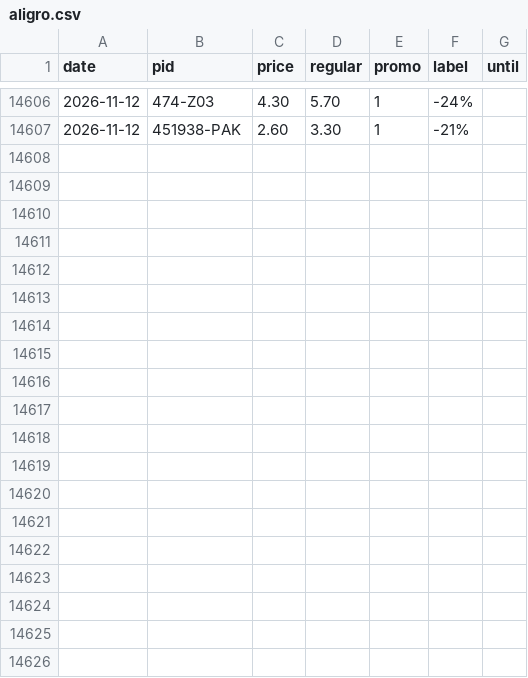
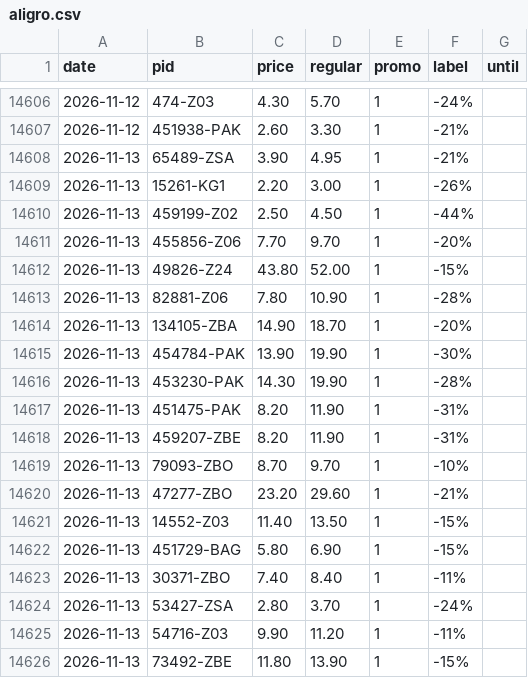
Before and after one commit to komiting/lausanneCatalogs, a CSV file: data/prices/aligro.csv, drawn as a sheet; only a part is shown, gaps mark what is left out; the diff covers the shown part only.

```diff
--- a/data/prices/aligro.csv
+++ b/data/prices/aligro.csv
@@ -14607 +14607,20 @@ date,pid,price,regular,promo,label,until
 2026-11-12,451938-PAK,2.60,3.30,1,-21%,
+2026-11-13,65489-ZSA,3.90,4.95,1,-21%,
+2026-11-13,15261-KG1,2.20,3.00,1,-26%,
+2026-11-13,459199-Z02,2.50,4.50,1,-44%,
+2026-11-13,455856-Z06,7.70,9.70,1,-20%,
+2026-11-13,49826-Z24,43.80,52.00,1,-15%,
+2026-11-13,82881-Z06,7.80,10.90,1,-28%,
+2026-11-13,134105-ZBA,14.90,18.70,1,-20%,
+2026-11-13,454784-PAK,13.90,19.90,1,-30%,
+2026-11-13,453230-PAK,14.30,19.90,1,-28%,
+2026-11-13,451475-PAK,8.20,11.90,1,-31%,
+2026-11-13,459207-ZBE,8.20,11.90,1,-31%,
+2026-11-13,79093-ZBO,8.70,9.70,1,-10%,
+2026-11-13,47277-ZBO,23.20,29.60,1,-21%,
+2026-11-13,14552-Z03,11.40,13.50,1,-15%,
+2026-11-13,451729-BAG,5.80,6.90,1,-15%,
+2026-11-13,30371-ZBO,7.40,8.40,1,-11%,
+2026-11-13,53427-ZSA,2.80,3.70,1,-24%,
+2026-11-13,54716-Z03,9.90,11.20,1,-11%,
+2026-11-13,73492-ZBE,11.80,13.90,1,-15%,
```
Also changed, not shown: 11 added rows elsewhere in this file, data/prices/aldi.csv, data/prices/lidl.csv, 15 other files.
